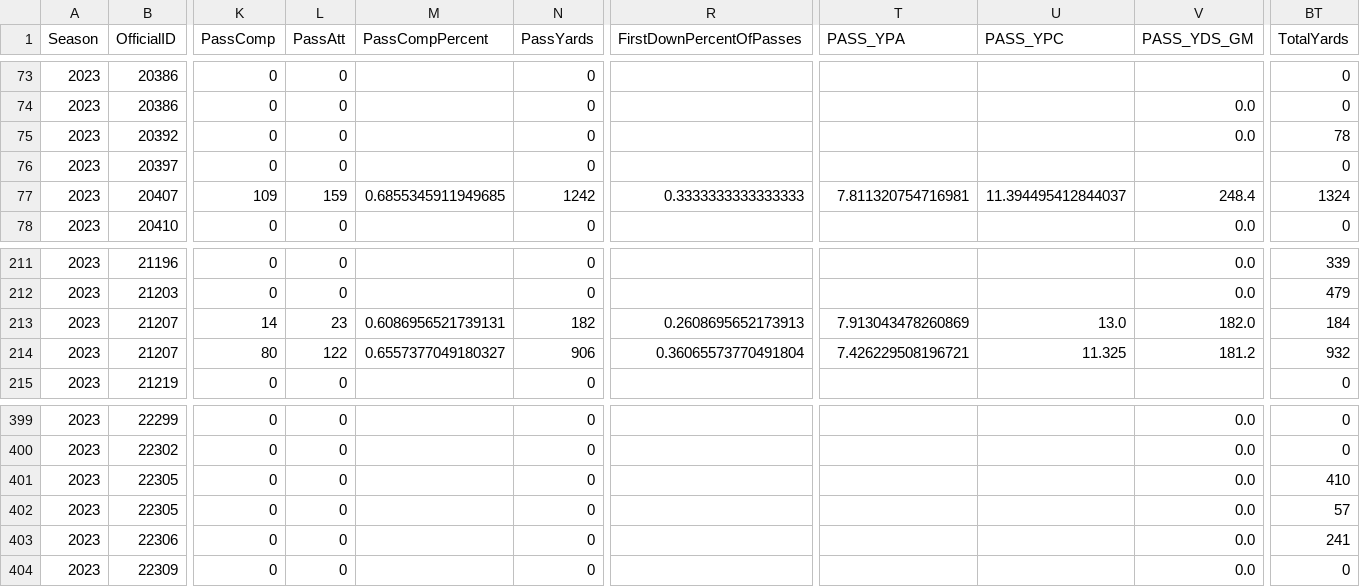
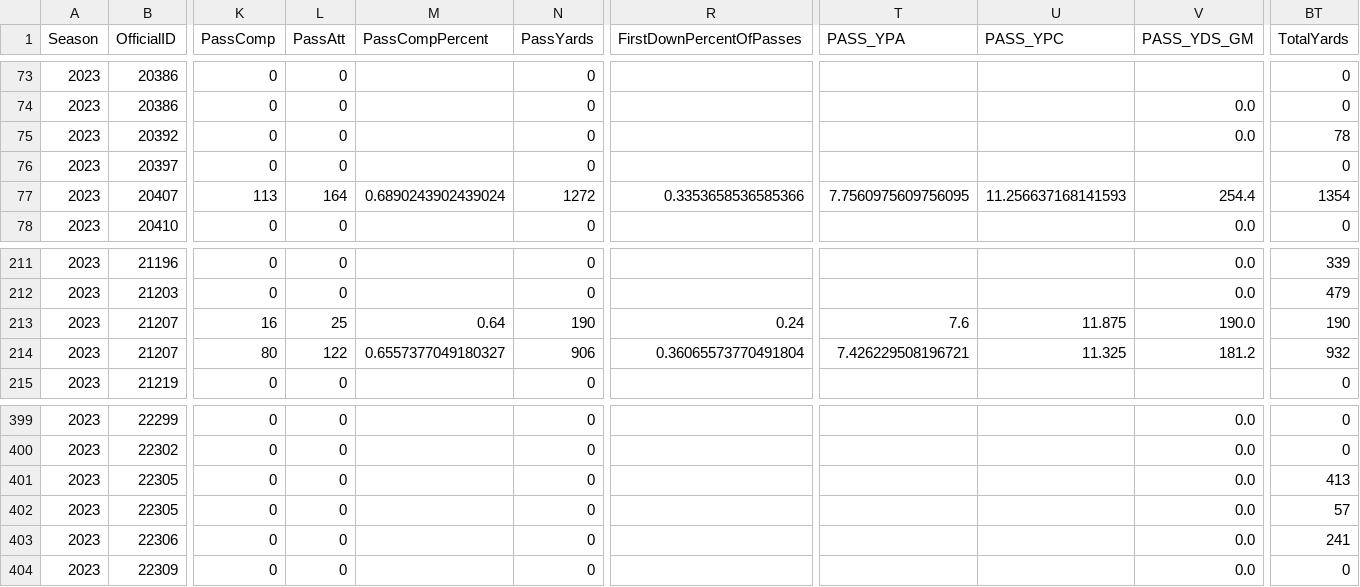
Before and after one commit to armstjc/xfl-2023-data-repository, a CSV file: game_stats/player/csv/2023_xfl_player_season_stats.csv, drawn as a sheet; only a part is shown, gaps mark what is left out; the diff covers the shown part only; the diff names each change by its address in the sheet, - before the commit and + after, or states it on an @@ line.

```diff
--- a/game_stats/player/csv/2023_xfl_player_season_stats.csv
+++ b/game_stats/player/csv/2023_xfl_player_season_stats.csv
-K77 (PassComp): 109
+K77 (PassComp): 113
-L77 (PassAtt): 159
+L77 (PassAtt): 164
-M77 (PassCompPercent): 0.6855345911949685
+M77 (PassCompPercent): 0.6890243902439024
-N77 (PassYards): 1242
+N77 (PassYards): 1272
-R77 (FirstDownPercentOfPasses): 0.3333333333333333
+R77 (FirstDownPercentOfPasses): 0.3353658536585366
-T77 (PASS_YPA): 7.811320754716981
+T77 (PASS_YPA): 7.7560975609756095
-U77 (PASS_YPC): 11.394495412844037
+U77 (PASS_YPC): 11.256637168141593
-V77 (PASS_YDS_GM): 248.4
+V77 (PASS_YDS_GM): 254.4
-BT77 (TotalYards): 1324
+BT77 (TotalYards): 1354
-K213 (PassComp): 14
+K213 (PassComp): 16
-L213 (PassAtt): 23
+L213 (PassAtt): 25
-M213 (PassCompPercent): 0.6086956521739131
+M213 (PassCompPercent): 0.64
-N213 (PassYards): 182
+N213 (PassYards): 190
-R213 (FirstDownPercentOfPasses): 0.2608695652173913
+R213 (FirstDownPercentOfPasses): 0.24
-T213 (PASS_YPA): 7.913043478260869
+T213 (PASS_YPA): 7.6
-U213 (PASS_YPC): 13.0
+U213 (PASS_YPC): 11.875
-V213 (PASS_YDS_GM): 182.0
+V213 (PASS_YDS_GM): 190.0
-BT213 (TotalYards): 184
+BT213 (TotalYards): 190
-BT401 (TotalYards): 410
+BT401 (TotalYards): 413
```
Also changed, not shown: 83 edited cells elsewhere in this file, game_stats/player/raw/csv/FOOTBALL_XFL_2023_4_8_ARL@ORL.csv, game_stats/team/csv/2023_xfl_team_game_stats.csv, 25 other files.
